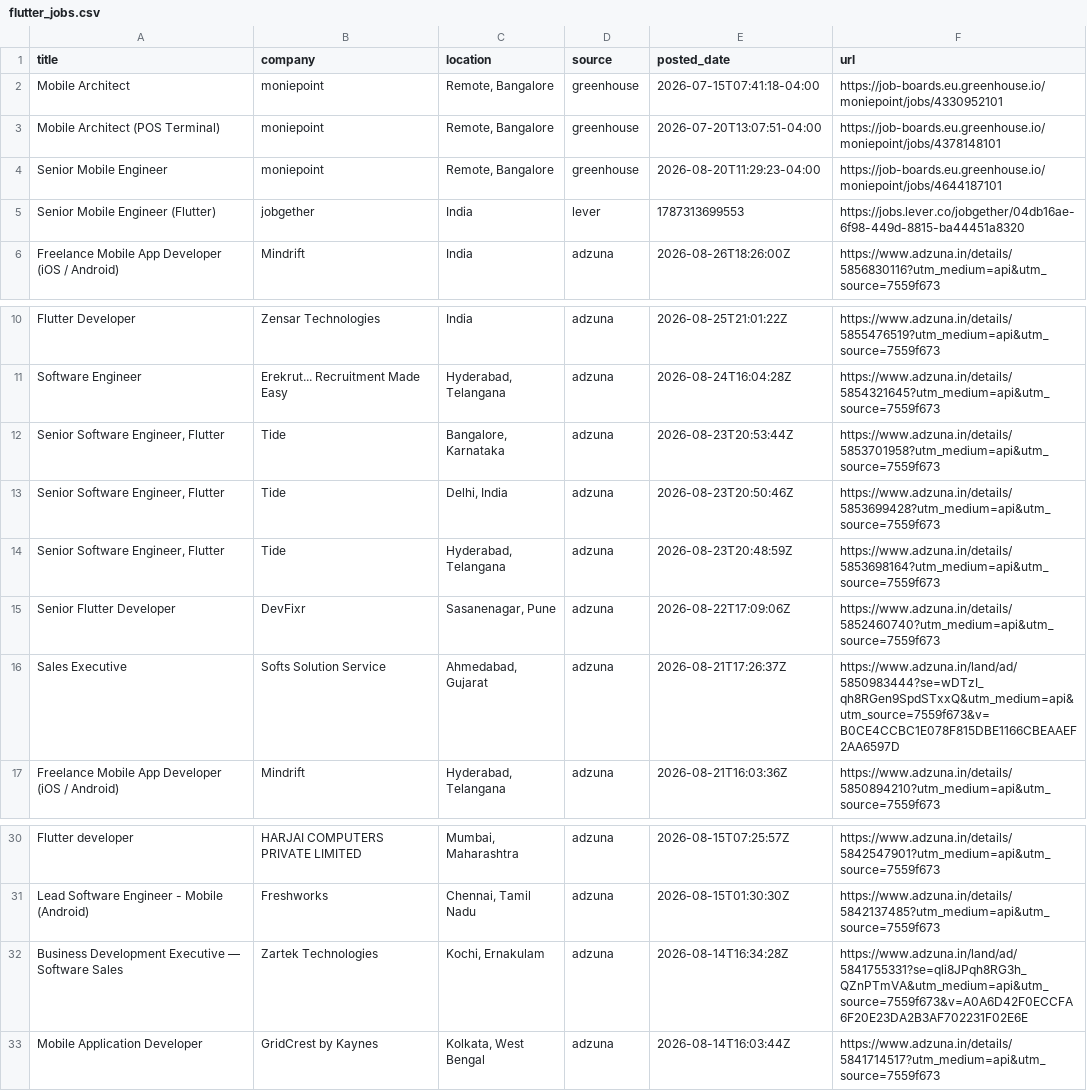
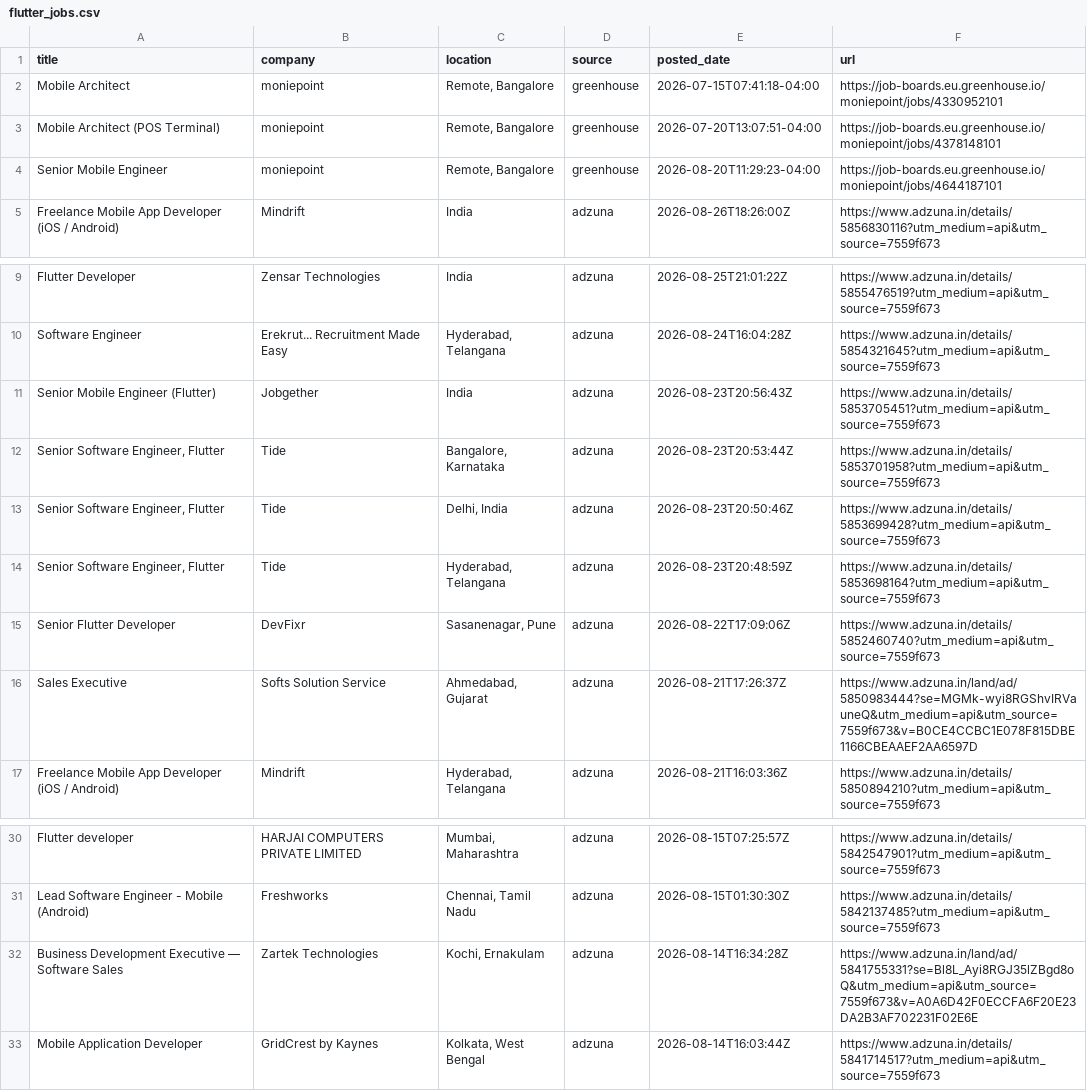
Before and after one commit to jatin-web/flutter-jobs-finder, a CSV file: output/flutter_jobs.csv, drawn as a sheet; only a part is shown, gaps mark what is left out.

```diff
--- a/output/flutter_jobs.csv
+++ b/output/flutter_jobs.csv
@@ -4,3 +4,2 @@ Mobile Architect (POS Terminal),moniepoint,"Remote, Bangalore",greenhouse,2026-0
 Senior Mobile Engineer,moniepoint,"Remote, Bangalore",greenhouse,2026-08-20T11:29:23-04:00,https://job-boards.eu.greenhouse.io/moniepoint/jobs/4644187101
-Senior Mobile Engineer (Flutter),jobgether,India,lever,1787313699553,https://jobs.lever.co/jobgether/04db16ae-6f98-449d-8815-ba44451a8320
 Freelance Mobile App Developer (iOS / Android),Mindrift,India,adzuna,2026-08-26T18:26:00Z,https://www.adzuna.in/details/5856830116?utm_medium=api&utm_source=7559f673
@@ -11,2 +10,3 @@ Flutter Developer,Zensar Technologies,India,adzuna,2026-08-25T21:01:22Z,https://
 Software Engineer,Erekrut... Recruitment Made Easy,"Hyderabad, Telangana",adzuna,2026-08-24T16:04:28Z,https://www.adzuna.in/details/5854321645?utm_medium=api&utm_source=7559f673
+Senior Mobile Engineer (Flutter),Jobgether,India,adzuna,2026-08-23T20:56:43Z,https://www.adzuna.in/details/5853705451?utm_medium=api&utm_source=7559f673
 "Senior Software Engineer, Flutter",Tide,"Bangalore, Karnataka",adzuna,2026-08-23T20:53:44Z,https://www.adzuna.in/details/5853701958?utm_medium=api&utm_source=7559f673
@@ -15,3 +15,3 @@ Software Engineer,Erekrut... Recruitment Made Easy,"Hyderabad, Telangana",adzuna
 Senior Flutter Developer,DevFixr,"Sasanenagar, Pune",adzuna,2026-08-22T17:09:06Z,https://www.adzuna.in/details/5852460740?utm_medium=api&utm_source=7559f673
-Sales Executive,Softs Solution Service,"Ahmedabad, Gujarat",adzuna,2026-08-21T17:26:37Z,https://www.adzuna.in/land/ad/5850983444?se=wDTzI_qh8RGen9SpdSTxxQ&utm_medium=api&utm_source=7559f673&v=B0CE4CCBC1E078F815DBE1166CBEAAEF2AA6597D
+Sales Executive,Softs Solution Service,"Ahmedabad, Gujarat",adzuna,2026-08-21T17:26:37Z,https://www.adzuna.in/land/ad/5850983444?se=MGMk-wyi8RGShvIRVauneQ&utm_medium=api&utm_source=7559f673&v=B0CE4CCBC1E078F815DBE1166CBEAAEF2AA6597D
 Freelance Mobile App Developer (iOS / Android),Mindrift,"Hyderabad, Telangana",adzuna,2026-08-21T16:03:36Z,https://www.adzuna.in/details/5850894210?utm_medium=api&utm_source=7559f673
@@ -31,3 +31,3 @@ Flutter developer,HARJAI COMPUTERS PRIVATE LIMITED,"Mumbai, Maharashtra",adzuna,
 Lead Software Engineer - Mobile (Android),Freshworks,"Chennai, Tamil Nadu",adzuna,2026-08-15T01:30:30Z,https://www.adzuna.in/details/5842137485?utm_medium=api&utm_source=7559f673
-Business Development Executive — Software Sales,Zartek Technologies,"Kochi, Ernakulam",adzuna,2026-08-14T16:34:28Z,https://www.adzuna.in/land/ad/5841755331?se=qli8JPqh8RG3h_QZnPTmVA&utm_medium=api&utm_source=7559f673&v=A0A6D42F0ECCFA6F20E23DA2B3AF702231F02E6E
+Business Development Executive — Software Sales,Zartek Technologies,"Kochi, Ernakulam",adzuna,2026-08-14T16:34:28Z,https://www.adzuna.in/land/ad/5841755331?se=Bl8L_Ayi8RGJ35lZBgd8oQ&utm_medium=api&utm_source=7559f673&v=A0A6D42F0ECCFA6F20E23DA2B3AF702231F02E6E
 Mobile Application Developer,GridCrest by Kaynes,"Kolkata, West Bengal",adzuna,2026-08-14T16:03:44Z,https://www.adzuna.in/details/5841714517?utm_medium=api&utm_source=7559f673
```
Also changed, not shown: 6 other files.
